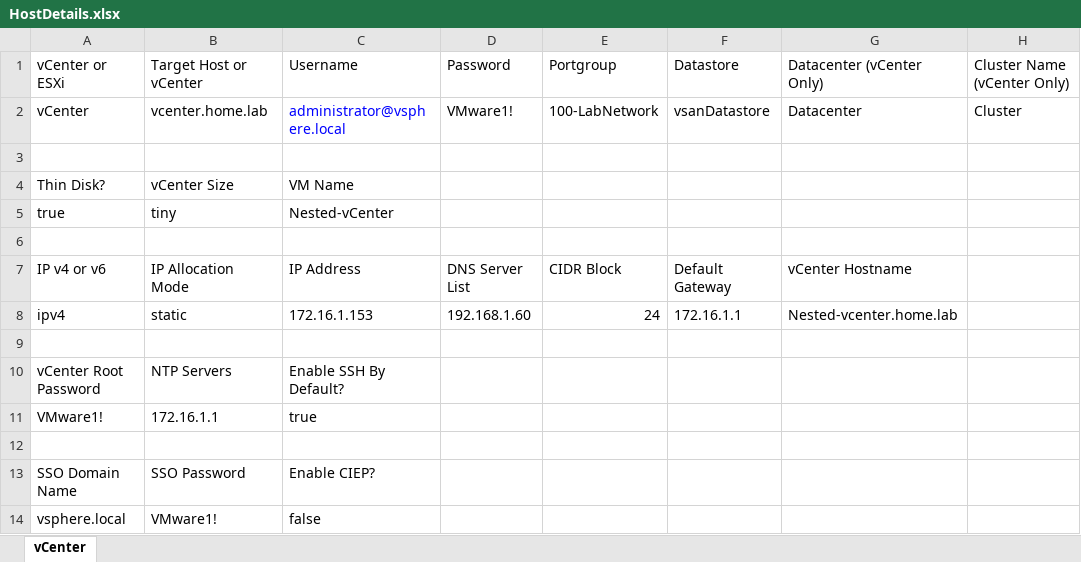
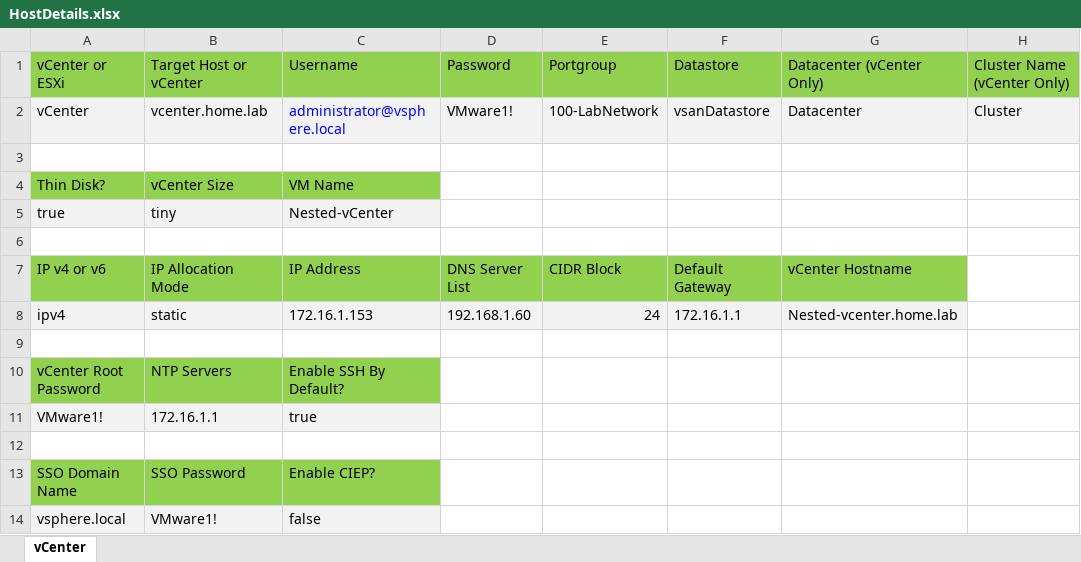
Before and after one commit to jonhowe/Virtjunkie.com, an Excel workbook: VCSA-AutoDeploy/HostDetails.xlsx, sheet vCenter, drawn as a sheet; values as stored, in another font and other column widths than the file's, no borders; the diff names each change by its address in the sheet, - before the commit and + after, or states it on an @@ line.

Commit message:
Updated background

```diff
--- a/VCSA-AutoDeploy/HostDetails.xlsx (sheet vCenter)
+++ b/VCSA-AutoDeploy/HostDetails.xlsx (sheet vCenter)
-A1:H1 fill: none
+A1:H1 fill: #92D050
-A2:H2 fill: none
+A2:H2 fill: #F2F2F2
-A4:C4 fill: none
+A4:C4 fill: #92D050
-A5:C5 fill: none
+A5:C5 fill: #F2F2F2
-A7:G7 fill: none
+A7:G7 fill: #92D050
-A8:G8 fill: none
+A8:G8 fill: #F2F2F2
-A10:C10 fill: none
+A10:C10 fill: #92D050
-A11:C11 fill: none
+A11:C11 fill: #F2F2F2
-A13:C13 fill: none
+A13:C13 fill: #92D050
-A14:C14 fill: none
+A14:C14 fill: #F2F2F2
```
